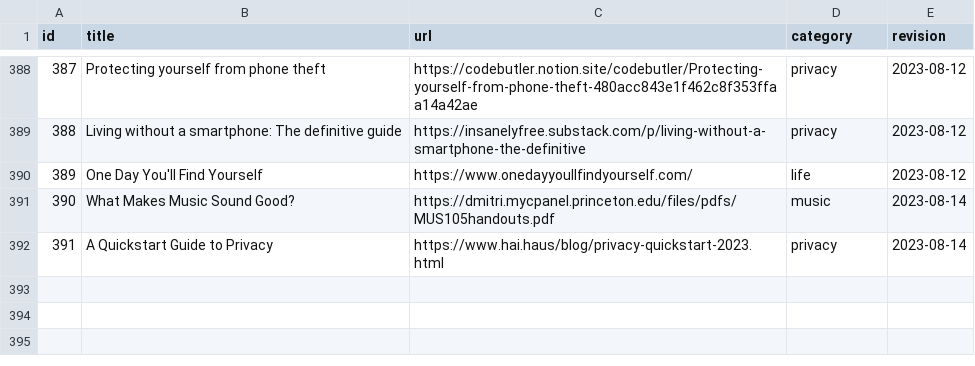
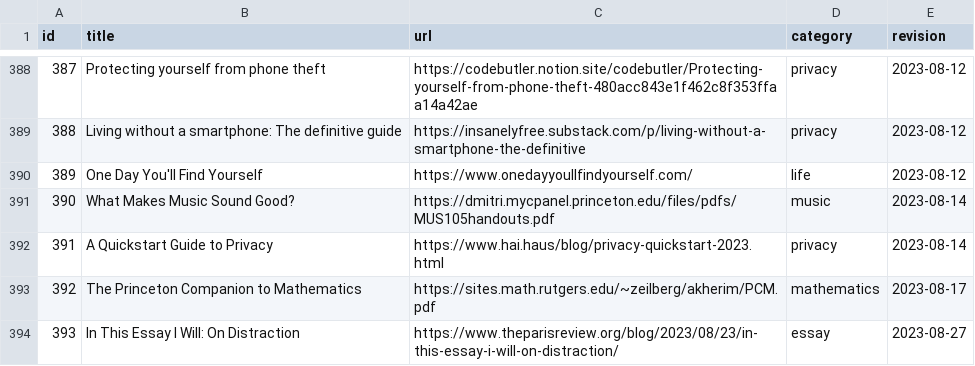
Before and after one commit to erikgahner/links, a CSV file: data.csv, drawn as a sheet; only a part is shown, gaps mark what is left out.

```diff
--- a/data.csv
+++ b/data.csv
@@ -392 +392,3 @@ id,title,url,category,revision
 391,"A Quickstart Guide to Privacy",https://www.hai.haus/blog/privacy-quickstart-2023.html,privacy,"2023-08-14"
+392,"The Princeton Companion to Mathematics",https://sites.math.rutgers.edu/~zeilberg/akherim/PCM.pdf,mathematics,"2023-08-17"
+393,"In This Essay I Will: On Distraction",https://www.theparisreview.org/blog/2023/08/23/in-this-essay-i-will-on-distraction/,essay,"2023-08-27"
```
Also changed, not shown: 1 other file.
